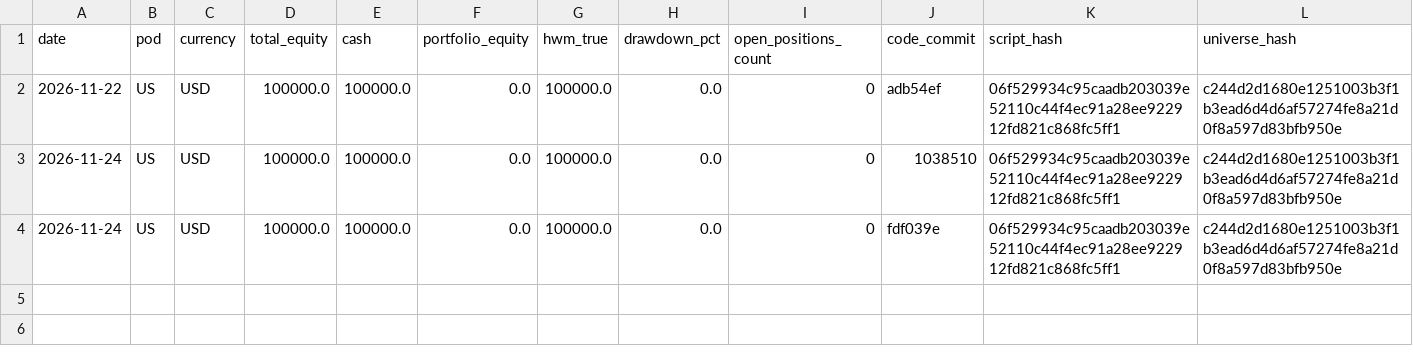
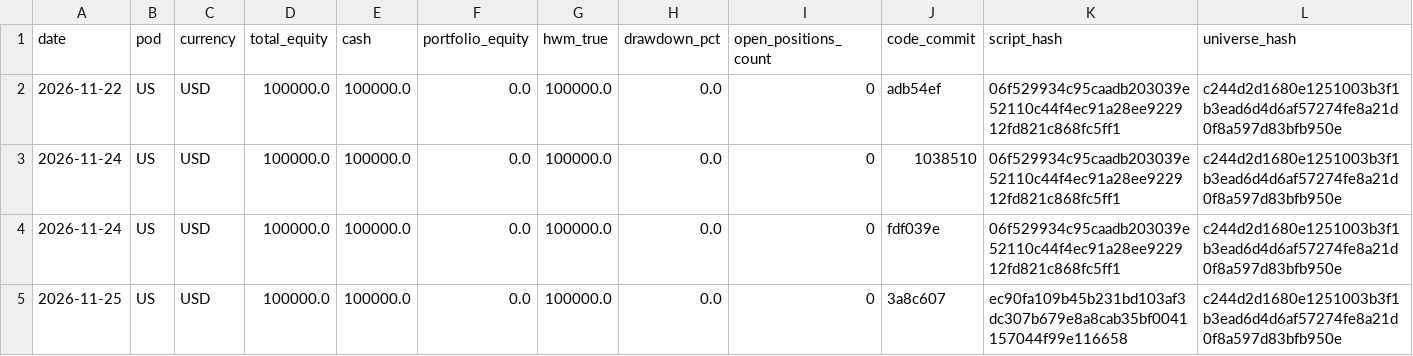
Before and after one commit to rain2002/trading_bot, a CSV file: trading_system/data/paper_equity_log.csv, drawn as a sheet; only a part is shown; rows hold the shown columns only; the diff names each change by its address in the sheet, - before the commit and + after, or states it on an @@ line.

```diff
--- a/trading_system/data/paper_equity_log.csv
+++ b/trading_system/data/paper_equity_log.csv
+row 5: 2026-11-25 | US | USD | 100000.0 | 100000.0 | 0.0 | 100000.0 | 0.0 | 0 | 3a8c607 | ec90fa109b45b231bd103af3dc307b679e8a8cab35bf0041157044f99e116658 | c244d2d1680e1251003b3f1b3ead6d4d6af57274fe8a21d0f8a597d83bfb950e
```
Also changed, not shown: 1 other file.
